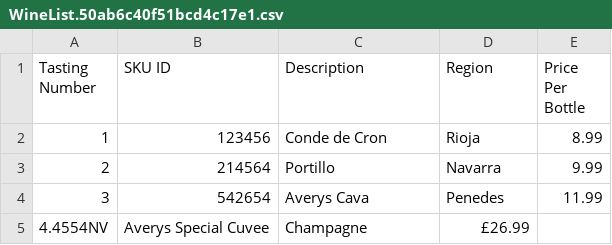
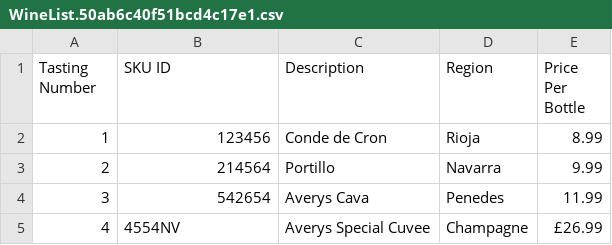
Before and after one commit to willis1927/averys-orders-app, a CSV file: static/media/WineList.50ab6c40f51bcd4c17e1.csv, drawn as a sheet; removed rows and columns are numbered as before the commit, all else as after; the diff names each change by its address in the sheet, - before the commit and + after, or states it on an @@ line.

Commit message:
Update WineList.50ab6c40f51bcd4c17e1.csv
fixed error in csv

```diff
--- a/static/media/WineList.50ab6c40f51bcd4c17e1.csv
+++ b/static/media/WineList.50ab6c40f51bcd4c17e1.csv
-row 5: 4.4554NV | Averys Special Cuvee | Champagne | £26.99
+row 5: 4 | 4554NV | Averys Special Cuvee | Champagne | £26.99
```
